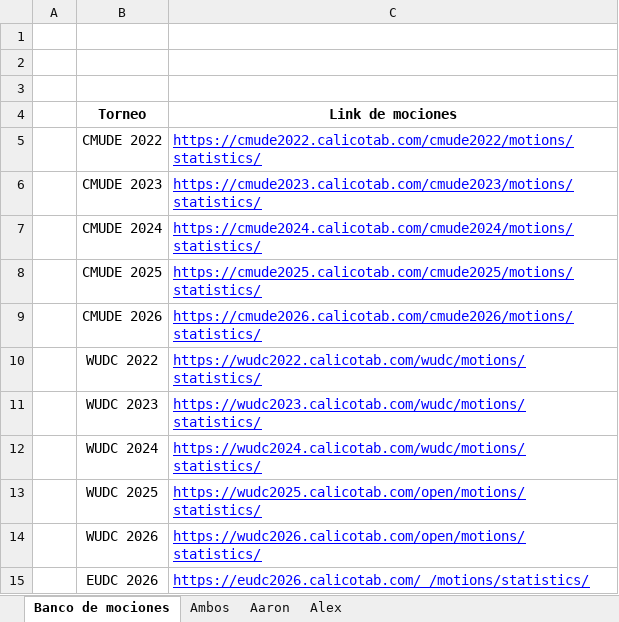
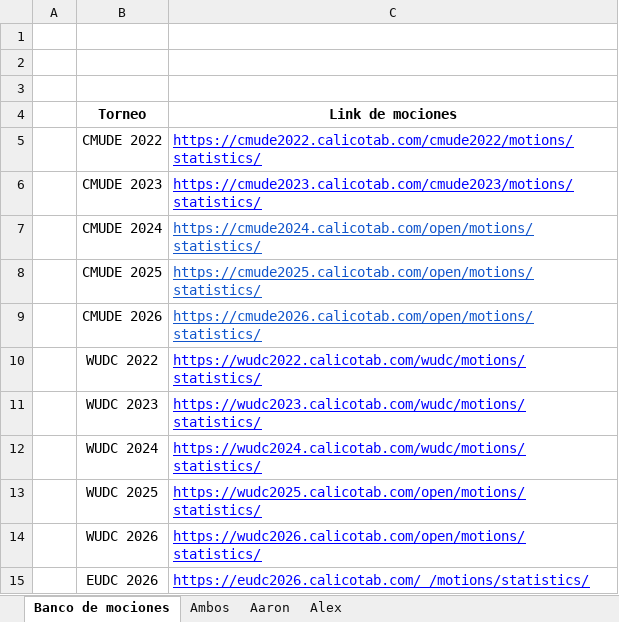
Before and after one commit to aaronespg/Debate-BP---Aaron, an Excel workbook: Torneos BP.xlsx, sheet Banco de mociones, drawn as a sheet; only a part is shown; values as stored, in another font and other column widths than the file's, no borders; charts and pictures not drawn; the diff names each change by its address in the sheet, - before the commit and + after, or states it on an @@ line.

Commit message:
Corrige URLs de CMUDE 2024-2026 (/open/) y completa los 42 torneos

```diff
--- a/Torneos BP.xlsx (sheet Banco de mociones)
+++ b/Torneos BP.xlsx (sheet Banco de mociones)
-C7 (Link de mociones): https://cmude2024.calicotab.com/cmude2024/motions/statistics/
+C7 (Link de mociones): https://cmude2024.calicotab.com/open/motions/statistics/
-C7:C9 text colour: #0000FF
+C7:C9 text colour: #1155CC
-C8 (Link de mociones): https://cmude2025.calicotab.com/cmude2025/motions/statistics/
+C8 (Link de mociones): https://cmude2025.calicotab.com/open/motions/statistics/
-C9 (Link de mociones): https://cmude2026.calicotab.com/cmude2026/motions/statistics/
+C9 (Link de mociones): https://cmude2026.calicotab.com/open/motions/statistics/
```
Also changed, not shown: charts or pictures, 3 other files.
